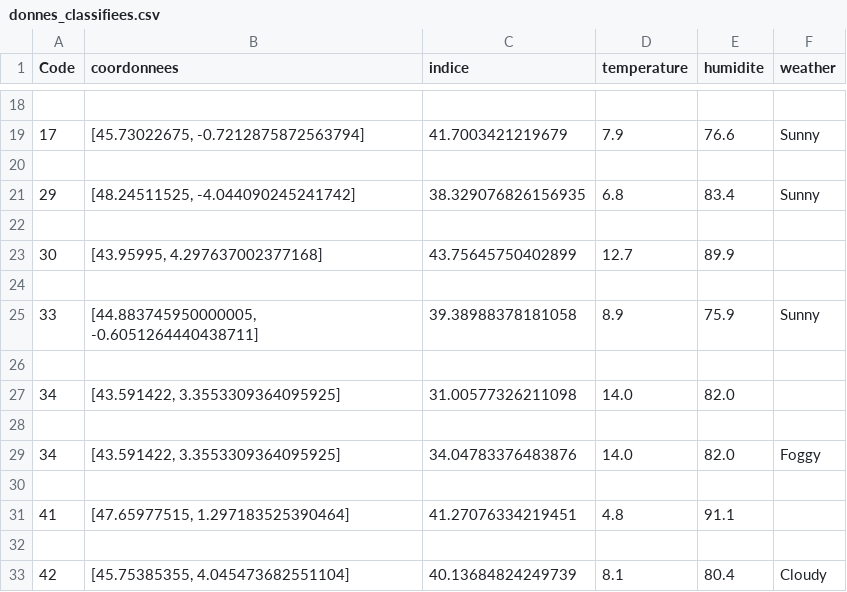
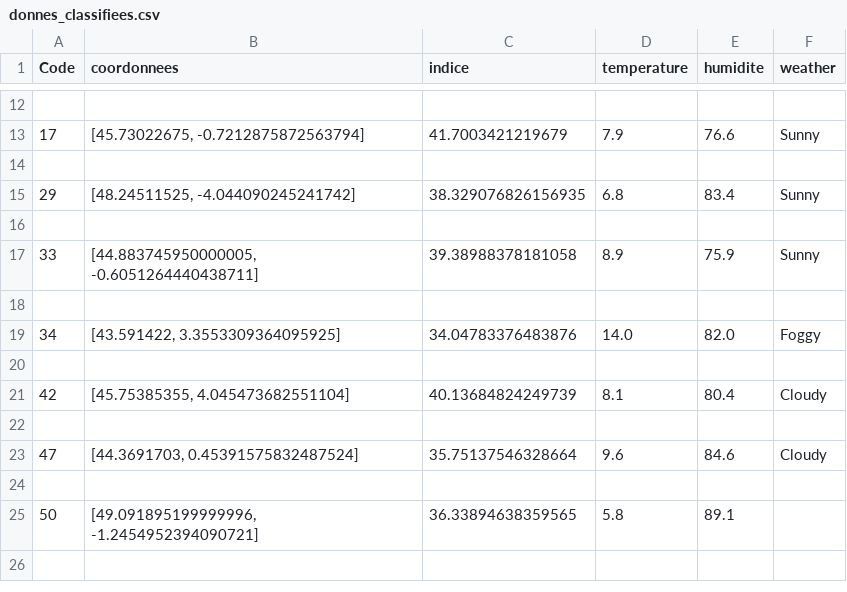
Before and after one commit to Oscar-T24/PySky, a CSV file: scripts opérationnels/donnes_classifiees.csv, drawn as a sheet; only a part is shown, gaps mark what is left out; the shorter side is filled out with more unchanged rows; the diff covers the shown part only.

```diff
--- a/scripts opérationnels/donnes_classifiees.csv
+++ b/scripts opérationnels/donnes_classifiees.csv
@@ -22,11 +16,5 @@ Code,coordonnees,indice,temperature,humidite,weather
 
-30,"[43.95995, 4.297637002377168]",43.75645750402899,12.7,89.9,
-
 33,"[44.883745950000005, -0.6051264440438711]",39.38988378181058,8.9,75.9,Sunny
 
-34,"[43.591422, 3.3553309364095925]",31.00577326211098,14.0,82.0,
-
 34,"[43.591422, 3.3553309364095925]",34.04783376483876,14.0,82.0,Foggy
-
-41,"[47.65977515, 1.297183525390464]",41.27076334219451,4.8,91.1,
 
```
Also changed, not shown: 16 removed rows elsewhere in this file, scripts opérationnels/tableau_finalv2.csv, 4 other files.
